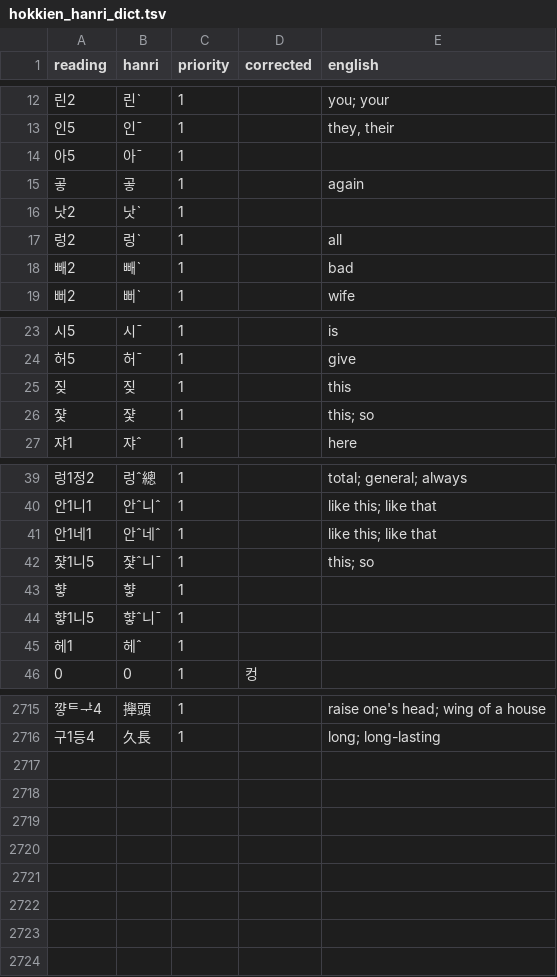
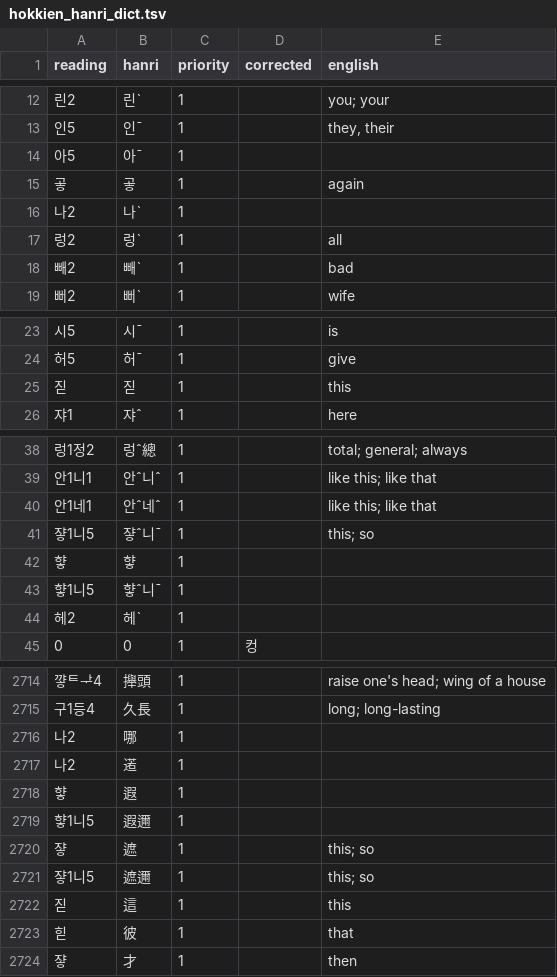
Before and after one commit to thehokkienlang/thehokkienlang.github.io, a TSV file: data/hokkien_hanri_dict.tsv, drawn as a sheet; only a part is shown, gaps mark what is left out; removed rows and columns are numbered as before the commit, all else as after; the diff covers the shown part only; the diff names each change by its address in the sheet, - before the commit and + after, or states it on an @@ line.

Commit message:
Update Tangliengim orthography entries

```diff
--- a/data/hokkien_hanri_dict.tsv
+++ b/data/hokkien_hanri_dict.tsv
@@ column A (reading) renumbered between rows 16 and 44 @@
-B16 (hanri): 낫ˋ
+B16 (hanri): 나ˋ
-B25 (hanri): 짖
+B25 (hanri): 짇
-row 26: 쟟 | 쟟 | 1 |  | this; so
-B41 (hanri): 쟟ˆ니ˉ
+B41 (hanri): 쟣ˆ니ˉ
-B44 (hanri): 헤ˆ
+B44 (hanri): 헤ˋ
+row 2716: 나2 | 哪 | 1
+row 2717: 나2 | 逽 | 1
+row 2718: 햫 | 遐 | 1
+row 2719: 햫1니5 | 遐邇 | 1
+row 2720: 쟣 | 遮 | 1 |  | this; so
+row 2721: 쟣1니5 | 遮邇 | 1 |  | this; so
+row 2722: 짇 | 這 | 1 |  | this
+row 2723: 힏 | 彼 | 1 |  | that
+row 2724: 쟣 | 才 | 1 |  | then
```
Also changed, not shown: 1 edited cell elsewhere in this file.
